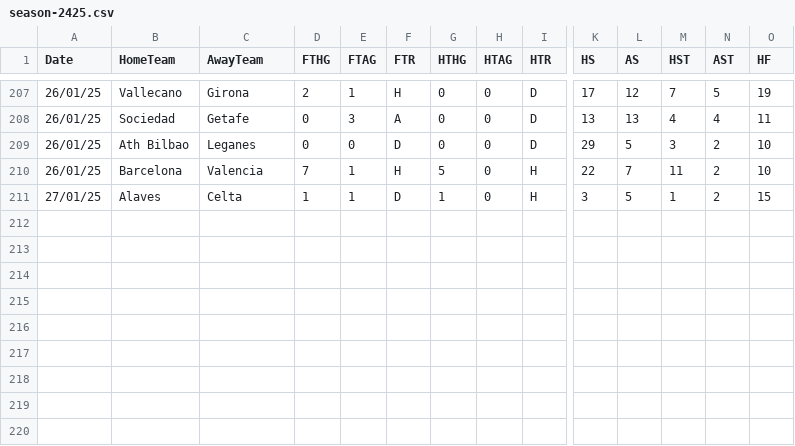
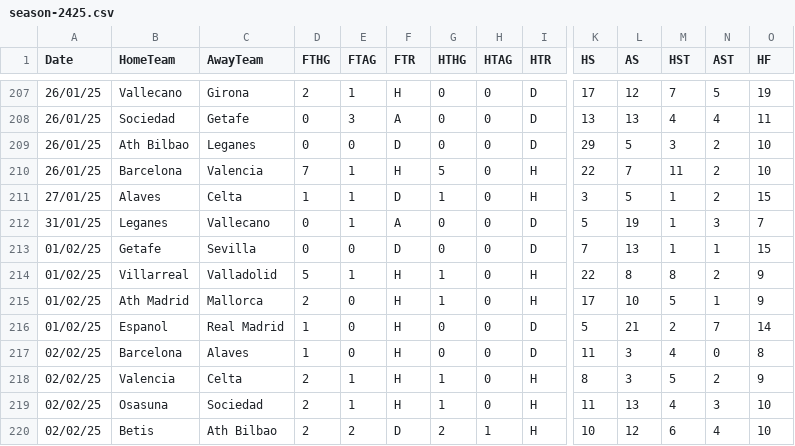
Before and after one commit to datasets/football-datasets, a CSV file: datasets/la-liga/season-2425.csv, drawn as a sheet; only a part is shown, gaps mark what is left out; rows hold the shown columns only; the diff names each change by its address in the sheet, - before the commit and + after, or states it on an @@ line.

```diff
--- a/datasets/la-liga/season-2425.csv
+++ b/datasets/la-liga/season-2425.csv
+row 212: 31/01/25 | Leganes | Vallecano | 0 | 1 | A | 0 | 0 | D | 5 | 19 | 1 | 3 | 7
+row 213: 01/02/25 | Getafe | Sevilla | 0 | 0 | D | 0 | 0 | D | 7 | 13 | 1 | 1 | 15
+row 214: 01/02/25 | Villarreal | Valladolid | 5 | 1 | H | 1 | 0 | H | 22 | 8 | 8 | 2 | 9
+row 215: 01/02/25 | Ath Madrid | Mallorca | 2 | 0 | H | 1 | 0 | H | 17 | 10 | 5 | 1 | 9
+row 216: 01/02/25 | Espanol | Real Madrid | 1 | 0 | H | 0 | 0 | D | 5 | 21 | 2 | 7 | 14
+row 217: 02/02/25 | Barcelona | Alaves | 1 | 0 | H | 0 | 0 | D | 11 | 3 | 4 | 0 | 8
+row 218: 02/02/25 | Valencia | Celta | 2 | 1 | H | 1 | 0 | H | 8 | 3 | 5 | 2 | 9
+row 219: 02/02/25 | Osasuna | Sociedad | 2 | 1 | H | 1 | 0 | H | 11 | 13 | 4 | 3 | 10
+row 220: 02/02/25 | Betis | Ath Bilbao | 2 | 2 | D | 2 | 1 | H | 10 | 12 | 6 | 4 | 10
```
Also changed, not shown: datasets/bundesliga/season-2425.csv, datasets/ligue-1/season-2425.csv, 2 other files.
